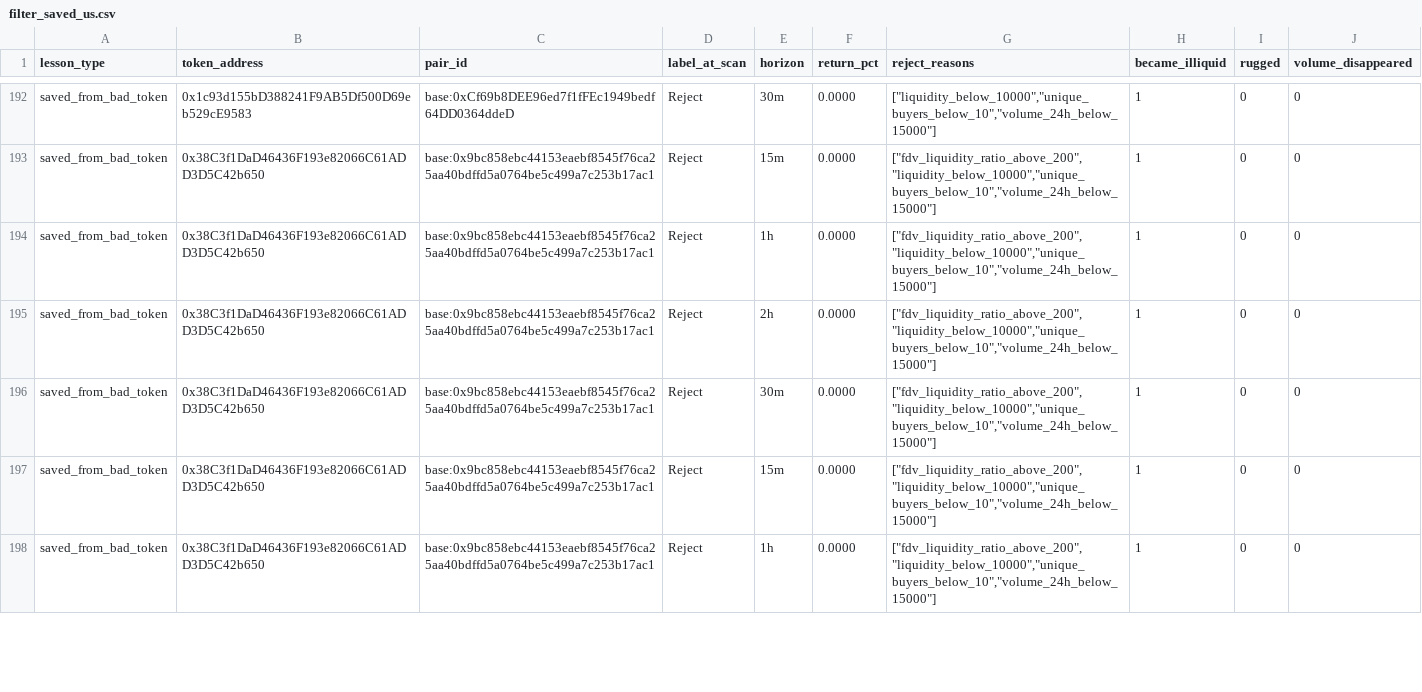
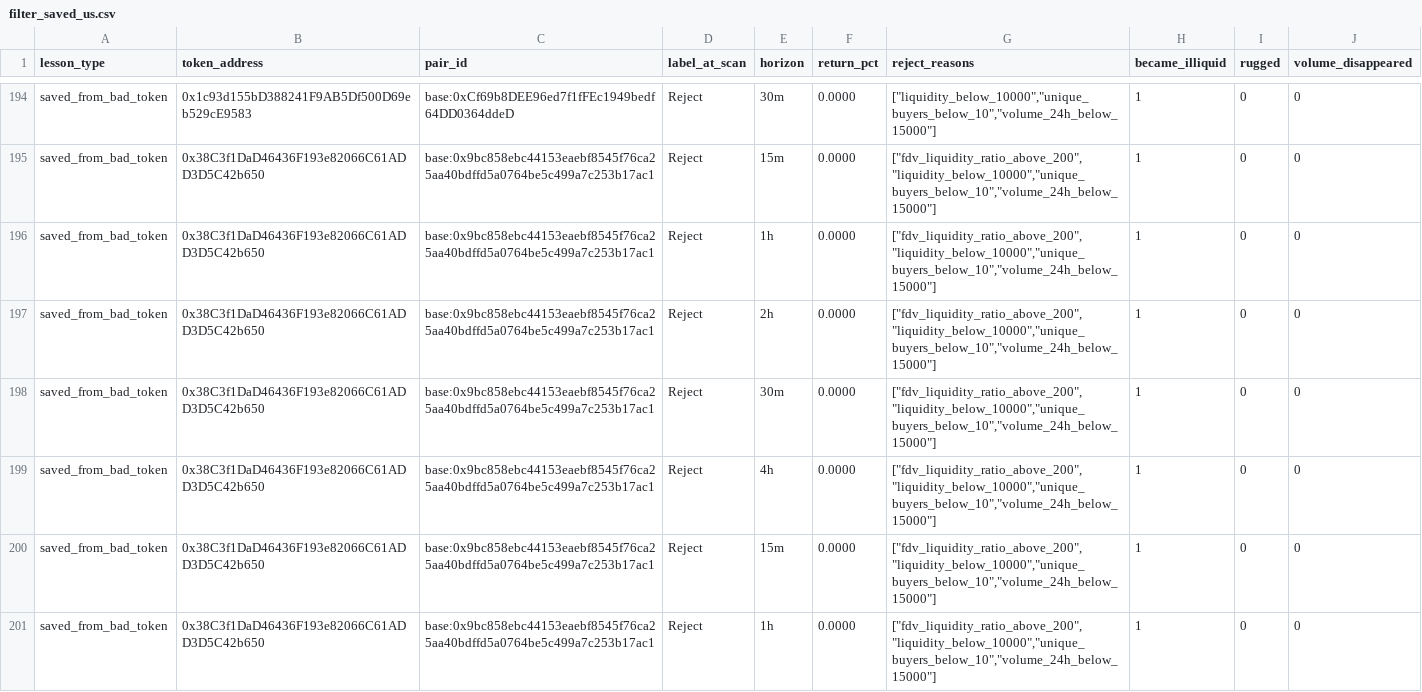
Before and after one commit to fatehchana17-create/crypto-signal-autopsy-v1, a CSV file: exports/filter_saved_us.csv, drawn as a sheet; only a part is shown, gaps mark what is left out; the diff covers the shown part only.

```diff
--- a/exports/filter_saved_us.csv
+++ b/exports/filter_saved_us.csv
@@ -196,2 +198,3 @@ saved_from_bad_token,0x38C3f1DaD46436F193e82066C61ADD3D5C42b650,base:0x9bc858ebc
 saved_from_bad_token,0x38C3f1DaD46436F193e82066C61ADD3D5C42b650,base:0x9bc858ebc44153eaebf8545f76ca25aa40bdffd5a0764be5c499a7c253b17ac1,Reject,30m,0.0000,"[""fdv_liquidity_ratio_above_200"",""liquidity_below_10000"",""unique_buyers_below_10"",""volume_24h_below_15000""]",1,0,0
+saved_from_bad_token,0x38C3f1DaD46436F193e82066C61ADD3D5C42b650,base:0x9bc858ebc44153eaebf8545f76ca25aa40bdffd5a0764be5c499a7c253b17ac1,Reject,4h,0.0000,"[""fdv_liquidity_ratio_above_200"",""liquidity_below_10000"",""unique_buyers_below_10"",""volume_24h_below_15000""]",1,0,0
 saved_from_bad_token,0x38C3f1DaD46436F193e82066C61ADD3D5C42b650,base:0x9bc858ebc44153eaebf8545f76ca25aa40bdffd5a0764be5c499a7c253b17ac1,Reject,15m,0.0000,"[""fdv_liquidity_ratio_above_200"",""liquidity_below_10000"",""unique_buyers_below_10"",""volume_24h_below_15000""]",1,0,0
```
Also changed, not shown: 2 added rows and 3 removed rows elsewhere in this file, exports/category_performance.csv, exports/outliers.csv, 28 other files.
